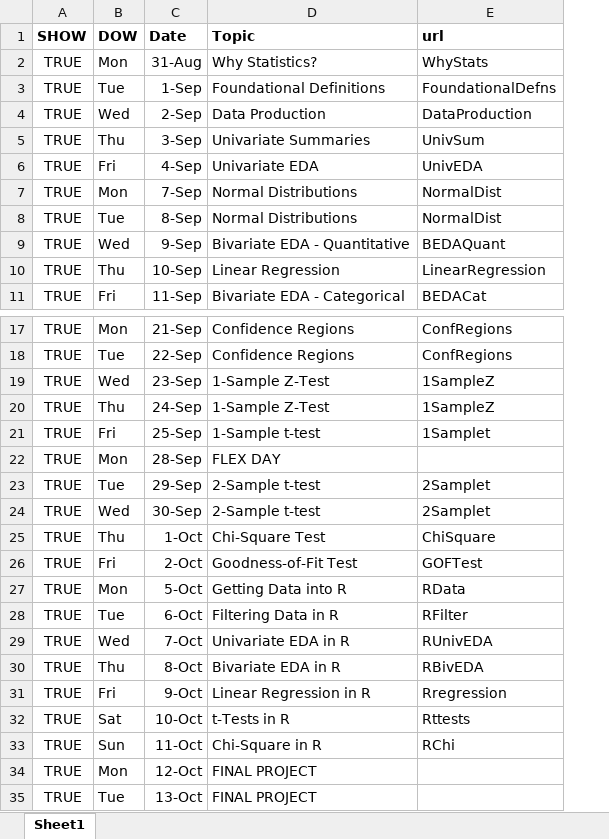
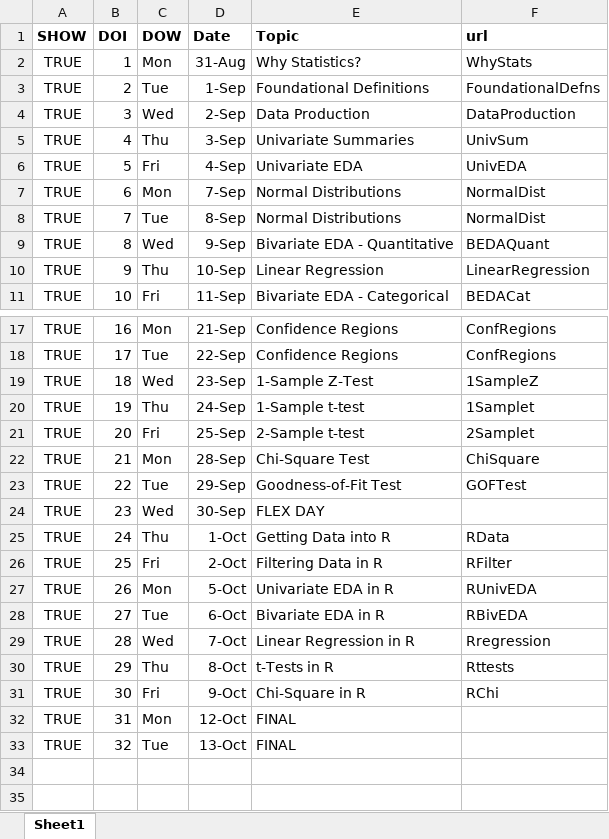
Before and after one commit to droglenc/NCMTH107, an Excel workbook: resources/Dates_F20A.xlsx, sheet Sheet1, drawn as a sheet; only a part is shown, gaps mark what is left out; values as stored, in another font and other column widths than the file's, no borders; removed rows and columns are numbered as before the commit, all else as after; the diff names each change by its address in the sheet, - before the commit and + after, or states it on an @@ line.

Commit message:
Updated Dates

```diff
--- a/resources/Dates_F20A.xlsx (sheet Sheet1)
+++ b/resources/Dates_F20A.xlsx (sheet Sheet1)
+column B (DOI), rows 2-11: 1 | 2 | 3 | 4 | 5 | 6 | 7 | 8 | 9 | 10; rows 17-33: 16 | 17 | 18 | 19 | 20 | 21 | 22 | 23 | 24 | 25 | 26 | 27 | 28 | 29 | 30 | 31 | 32
-E20 (Topic): 1-Sample Z-Test
+E20 (Topic): 1-Sample t-test
-F20 (url): 1SampleZ
+F20 (url): 1Samplet
-E21 (Topic): 1-Sample t-test
+E21 (Topic): 2-Sample t-test
-F21 (url): 1Samplet
+F21 (url): 2Samplet
-E22 (Topic): FLEX DAY
+E22 (Topic): Chi-Square Test
-F22 (url): (empty)
+F22 (url): ChiSquare
-E23 (Topic): 2-Sample t-test
+E23 (Topic): Goodness-of-Fit Test
-F23 (url): 2Samplet
+F23 (url): GOFTest
-E24 (Topic): 2-Sample t-test
+E24 (Topic): FLEX DAY
-F24 (url): 2Samplet
+F24 (url): (empty)
-E25 (Topic): Chi-Square Test
+E25 (Topic): Getting Data into R
-F25 (url): ChiSquare
+F25 (url): RData
-E26 (Topic): Goodness-of-Fit Test
+E26 (Topic): Filtering Data in R
-F26 (url): GOFTest
+F26 (url): RFilter
-E27 (Topic): Getting Data into R
+E27 (Topic): Univariate EDA in R
-F27 (url): RData
+F27 (url): RUnivEDA
-E28 (Topic): Filtering Data in R
+E28 (Topic): Bivariate EDA in R
-F28 (url): RFilter
+F28 (url): RBivEDA
-E29 (Topic): Univariate EDA in R
+E29 (Topic): Linear Regression in R
-F29 (url): RUnivEDA
+F29 (url): Rregression
-E30 (Topic): Bivariate EDA in R
+E30 (Topic): t-Tests in R
-F30 (url): RBivEDA
+F30 (url): Rttests
-E31 (Topic): Linear Regression in R
+E31 (Topic): Chi-Square in R
-F31 (url): Rregression
+F31 (url): RChi
-row 32: TRUE | Sat | 10-Oct | t-Tests in R | Rttests
-row 33: TRUE | Sun | 11-Oct | Chi-Square in R | RChi
-E32:E33 (Topic): FINAL PROJECT
+E32:E33 (Topic): FINAL
```
Also changed, not shown: 2 other files.
